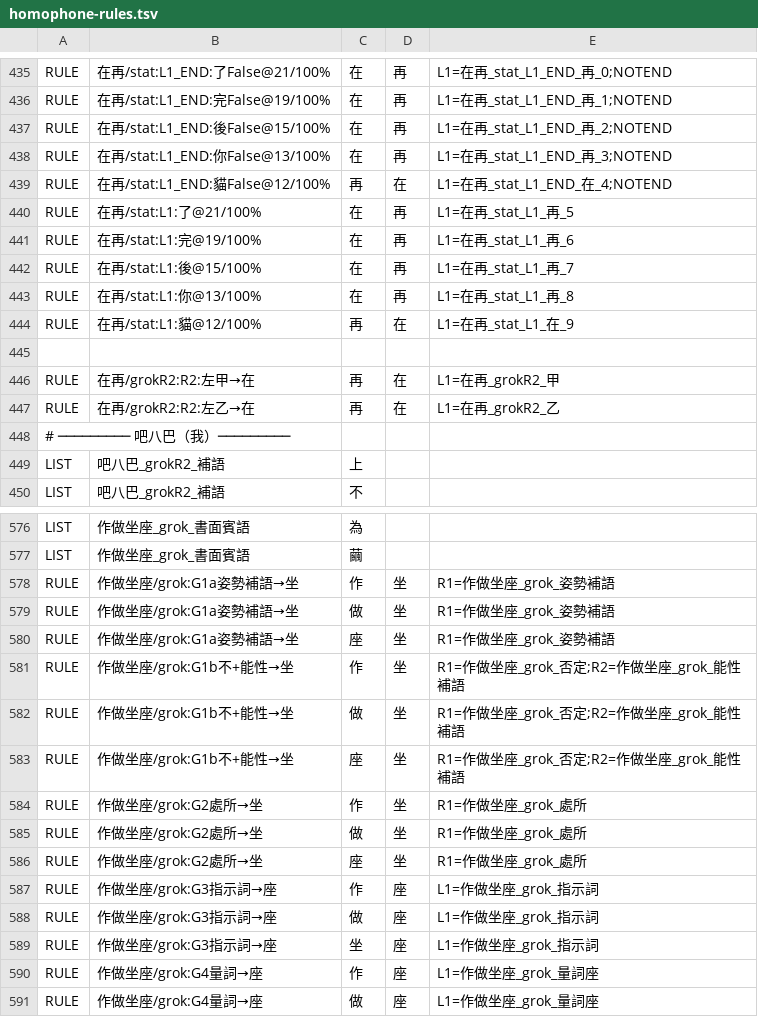
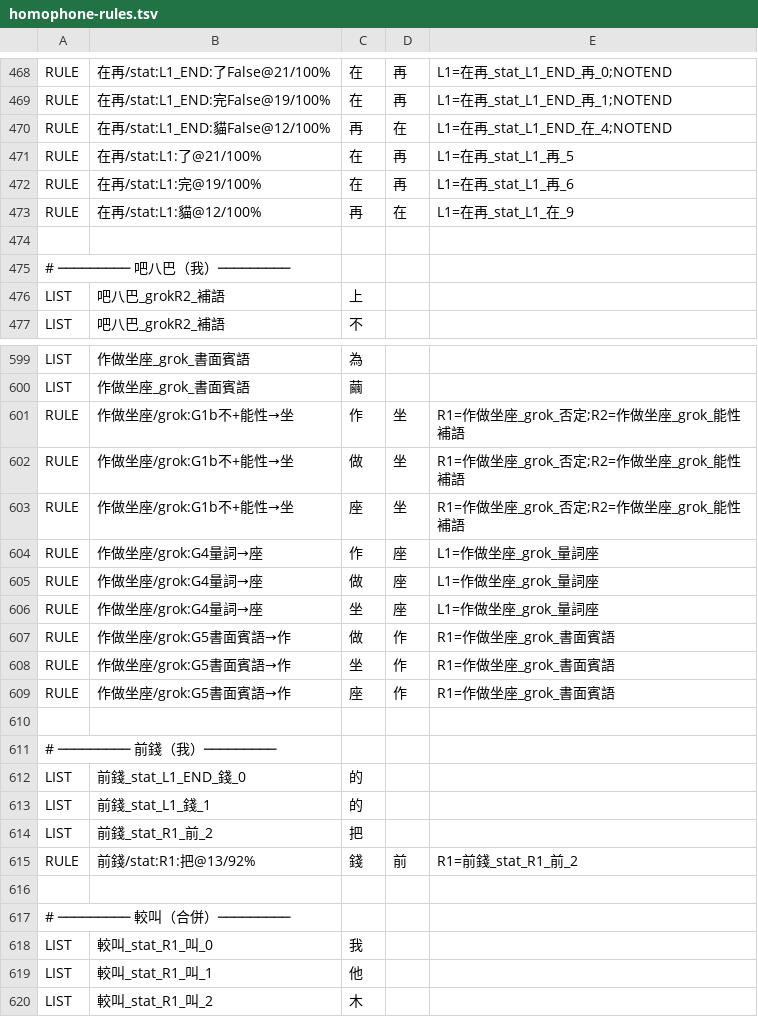
Before and after one commit to TsungLi-Wang/iBopomofo, a TSV file: Source/Data/homophone-rules.tsv, drawn as a sheet; only a part is shown, gaps mark what is left out; the shorter side is filled out with more unchanged rows; removed rows and columns are numbered as before the commit, all else as after; the diff covers the shown part only; the diff names each change by its address in the sheet, - before the commit and + after, or states it on an @@ line.

```diff
--- a/Source/Data/homophone-rules.tsv
+++ b/Source/Data/homophone-rules.tsv
-row 437: RULE | 在再/stat:L1_END:後False@15/100% | 在 | 再 | L1=在再_stat_L1_END_再_2;NOTEND
-row 438: RULE | 在再/stat:L1_END:你False@13/100% | 在 | 再 | L1=在再_stat_L1_END_再_3;NOTEND
-row 442: RULE | 在再/stat:L1:後@15/100% | 在 | 再 | L1=在再_stat_L1_再_7
-row 443: RULE | 在再/stat:L1:你@13/100% | 在 | 再 | L1=在再_stat_L1_再_8
-row 446: RULE | 在再/grokR2:R2:左甲→在 | 再 | 在 | L1=在再_grokR2_甲
-row 447: RULE | 在再/grokR2:R2:左乙→在 | 再 | 在 | L1=在再_grokR2_乙
-row 578: RULE | 作做坐座/grok:G1a姿勢補語→坐 | 作 | 坐 | R1=作做坐座_grok_姿勢補語
-row 579: RULE | 作做坐座/grok:G1a姿勢補語→坐 | 做 | 坐 | R1=作做坐座_grok_姿勢補語
-row 580: RULE | 作做坐座/grok:G1a姿勢補語→坐 | 座 | 坐 | R1=作做坐座_grok_姿勢補語
-row 584: RULE | 作做坐座/grok:G2處所→坐 | 作 | 坐 | R1=作做坐座_grok_處所
-row 585: RULE | 作做坐座/grok:G2處所→坐 | 做 | 坐 | R1=作做坐座_grok_處所
-row 586: RULE | 作做坐座/grok:G2處所→坐 | 座 | 坐 | R1=作做坐座_grok_處所
-row 587: RULE | 作做坐座/grok:G3指示詞→座 | 作 | 座 | L1=作做坐座_grok_指示詞
-row 588: RULE | 作做坐座/grok:G3指示詞→座 | 做 | 座 | L1=作做坐座_grok_指示詞
-row 589: RULE | 作做坐座/grok:G3指示詞→座 | 坐 | 座 | L1=作做坐座_grok_指示詞
```
Also changed, not shown: 36 added rows and 13 removed rows elsewhere in this file, 7 other files.
